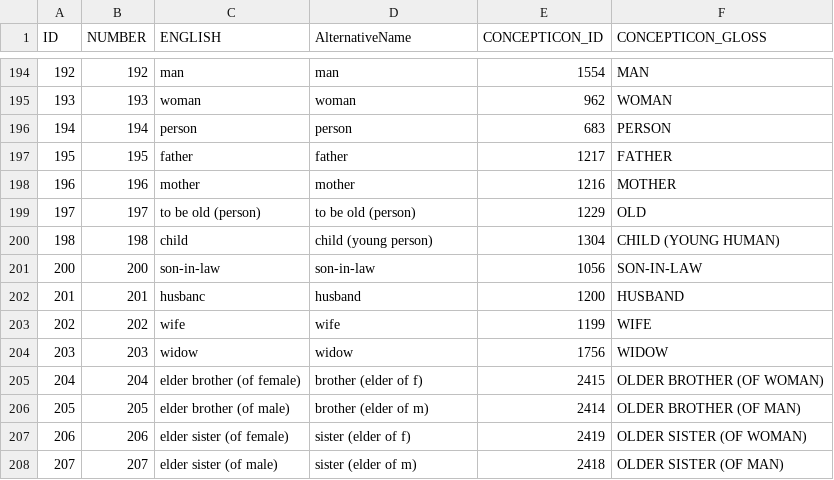
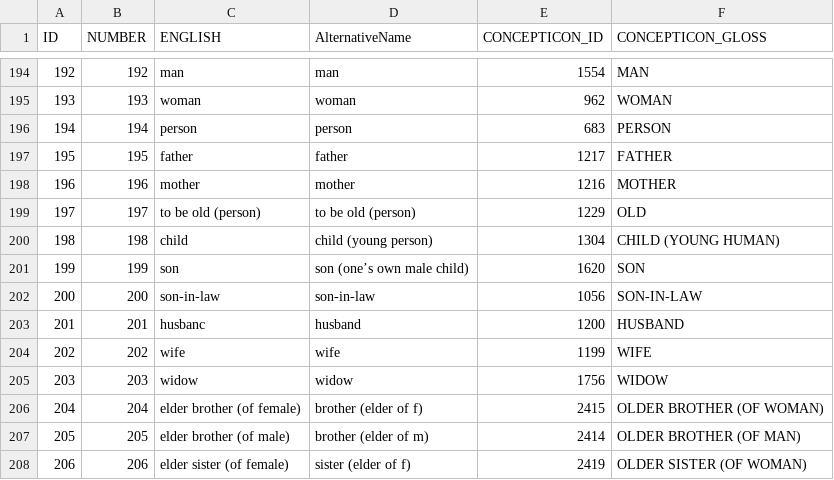
Before and after one commit to lexibank/chindialectsurvey, a TSV file: etc/concepts.tsv, drawn as a sheet; only a part is shown, gaps mark what is left out; the shorter side is filled out with more unchanged rows.

```diff
--- a/etc/concepts.tsv
+++ b/etc/concepts.tsv
@@ -200,2 +200,3 @@ ID	NUMBER	ENGLISH	AlternativeName	CONCEPTICON_ID	CONCEPTICON_GLOSS
 198	198	child	child (young person)	1304	CHILD (YOUNG HUMAN)
+199	199	son	son (one’s own male child)	1620	SON
 200	200	son-in-law	son-in-law	1056	SON-IN-LAW
```
Also changed, not shown: etc/languages.tsv, 9 other files.
